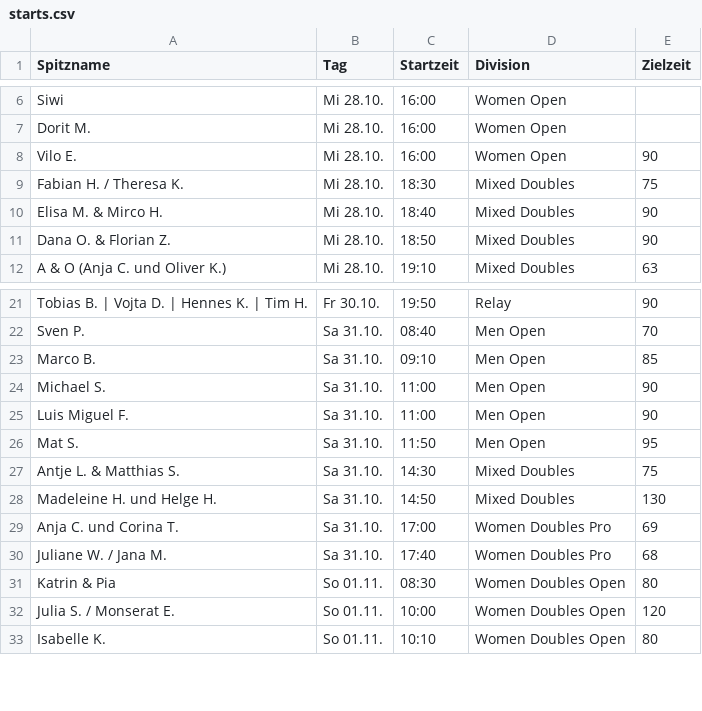
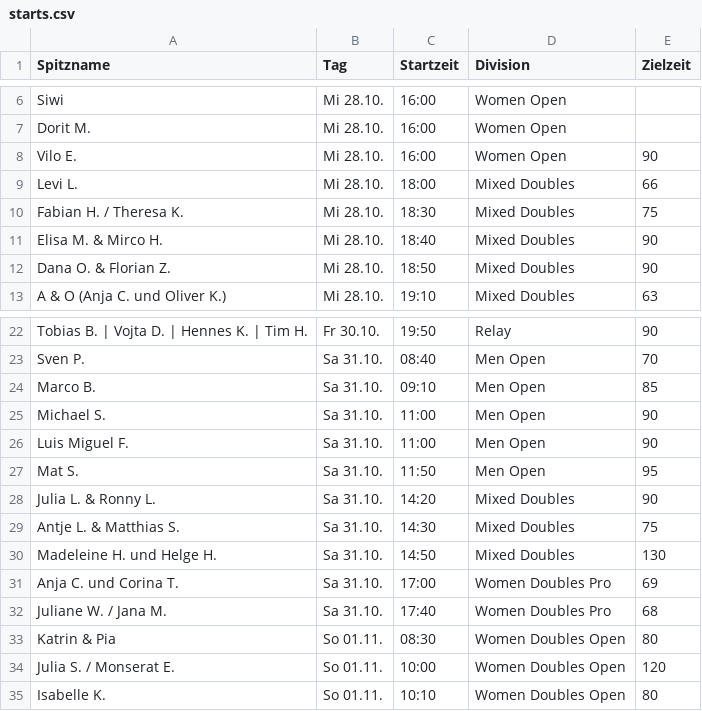
Before and after one commit to iamsartor/kaifu-starts-ham-2026, a CSV file: starts.csv, drawn as a sheet; only a part is shown, gaps mark what is left out.

```diff
--- a/starts.csv
+++ b/starts.csv
@@ -8,2 +8,3 @@ Dorit M.,Mi 28.10.,16:00,Women Open,
 Vilo E.,Mi 28.10.,16:00,Women Open,90
+Levi L.,Mi 28.10.,18:00,Mixed Doubles,66
 Fabian H. / Theresa K.,Mi 28.10.,18:30,Mixed Doubles,75
@@ -26,2 +27,3 @@ Luis Miguel F.,Sa 31.10.,11:00,Men Open,90
 Mat S.,Sa 31.10.,11:50,Men Open,95
+Julia L. & Ronny L.,Sa 31.10.,14:20,Mixed Doubles,90
 Antje L. & Matthias S.,Sa 31.10.,14:30,Mixed Doubles,75
```
